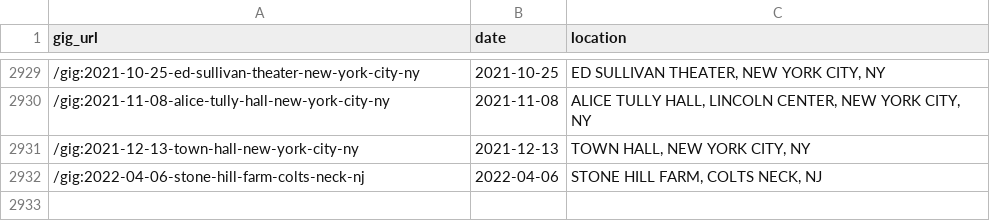
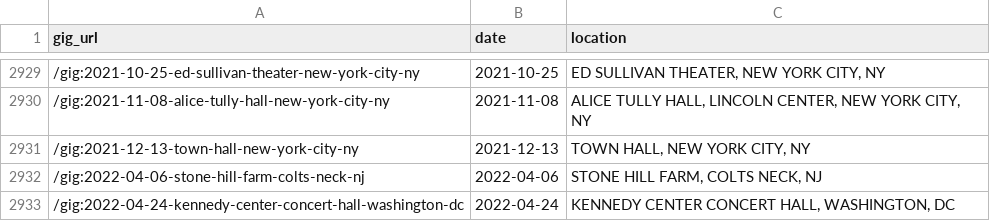
Before and after one commit to obrienjoey/springsteen_db, a CSV file: csv/concerts.csv, drawn as a sheet; only a part is shown, gaps mark what is left out; the diff names each change by its address in the sheet, - before the commit and + after, or states it on an @@ line.

Commit message:
updated setlist data Tue Apr 26 10:47:41 GMT 2022

```diff
--- a/csv/concerts.csv
+++ b/csv/concerts.csv
+row 2933: /gig:2022-04-24-kennedy-center-concert-hall-washington-dc | 2022-04-24 | KENNEDY CENTER CONCERT HALL, WASHINGTON, DC
```
Also changed, not shown: 1 other file.
